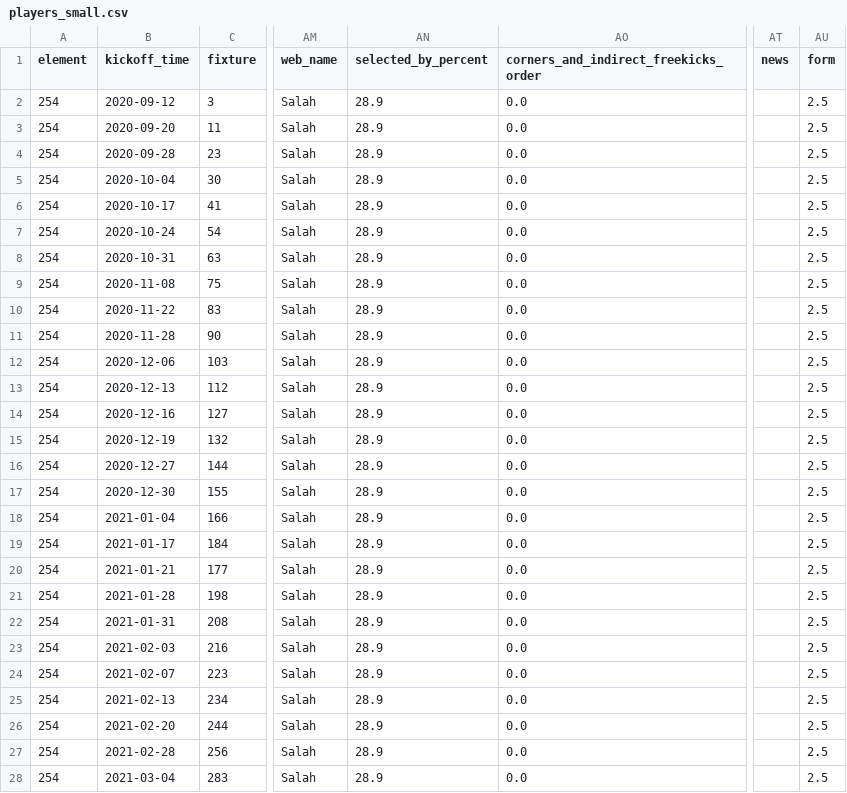
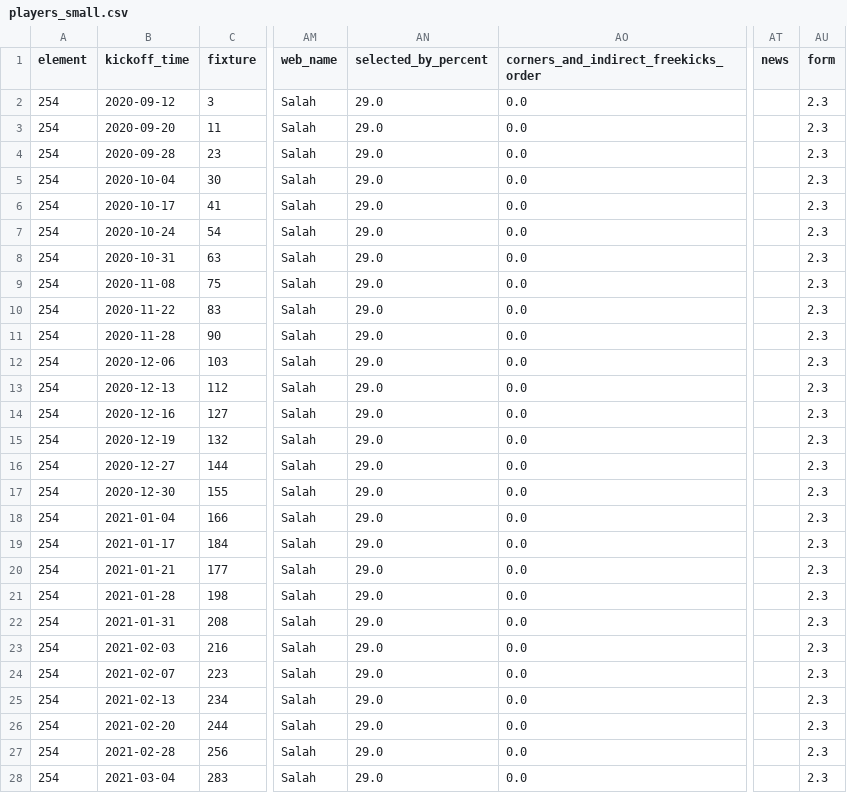
Before and after one commit to bojanstavrikj/LordsofFPL, a CSV file: data/players_small.csv, drawn as a sheet; only a part is shown, gaps mark what is left out; the diff covers the shown part only; the diff names each change by its address in the sheet, - before the commit and + after, or states it on an @@ line.

```diff
--- a/data/players_small.csv
+++ b/data/players_small.csv
-AN2:AN28 (selected_by_percent): 28.9
+AN2:AN28 (selected_by_percent): 29.0
-AU2:AU28 (form): 2.5
+AU2:AU28 (form): 2.3
```
Also changed, not shown: 62 edited cells elsewhere in this file, data/fixtures.csv, 1 other file.
